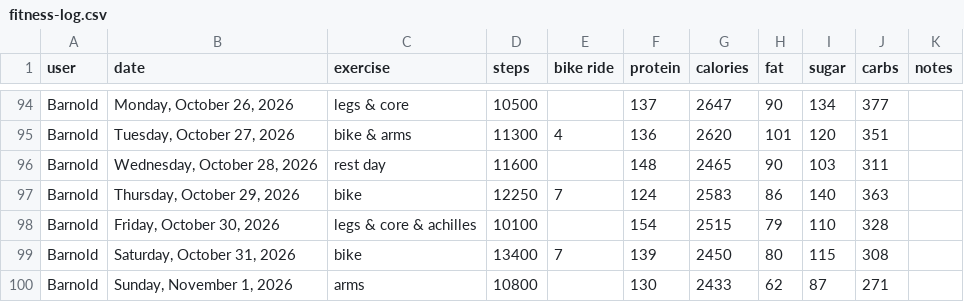
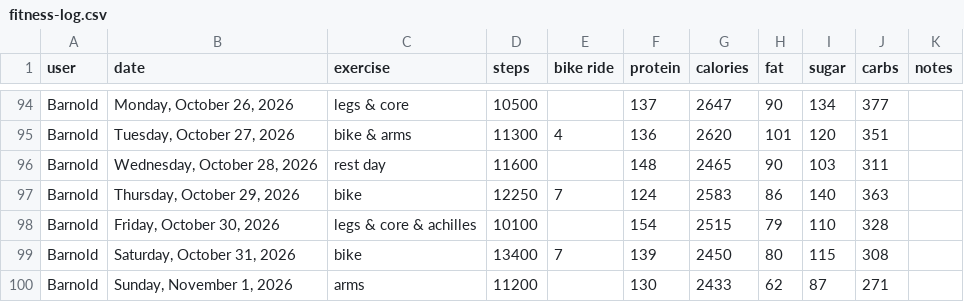
Before and after one commit to bcdatavis/fitness-tracker, a CSV file: log/fitness-log.csv, drawn as a sheet; only a part is shown, gaps mark what is left out.

Commit message:
Update fitness-log.csv

```diff
--- a/log/fitness-log.csv
+++ b/log/fitness-log.csv
@@ -99,2 +99,2 @@ Barnold,"Friday, October 30, 2026","legs & core & achilles",10100,,154,2515,79,1
 Barnold,"Saturday, October 31, 2026","bike",13400,7,139,2450,80,115,308,""
-Barnold,"Sunday, November 1, 2026","arms",10800,,130,2433,62,87,271,""
+Barnold,"Sunday, November 1, 2026","arms",11200,,130,2433,62,87,271,""
```
